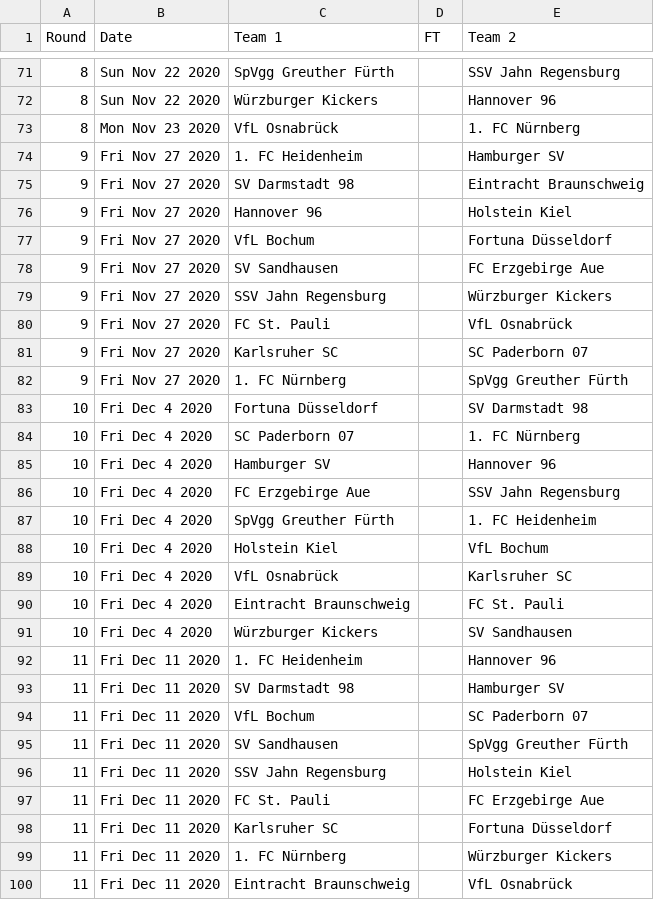
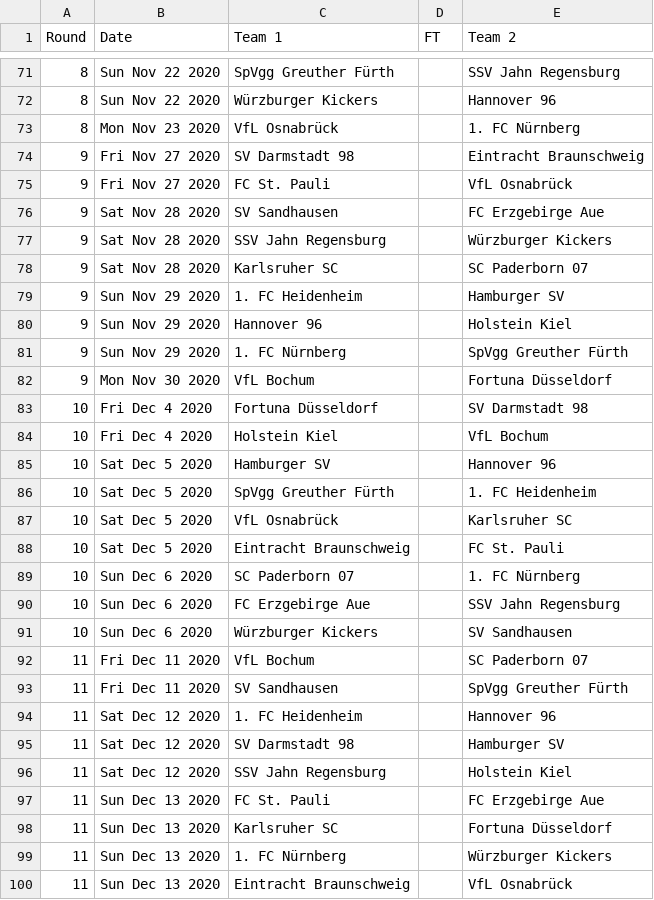
Before and after one commit to footballcsv/deutschland, a CSV file: 2020s/2020-21/de.2.csv, drawn as a sheet; only a part is shown, gaps mark what is left out; the diff covers the shown part only.

```diff
--- a/2020s/2020-21/de.2.csv
+++ b/2020s/2020-21/de.2.csv
@@ -73,28 +73,28 @@ Round,Date,Team 1,FT,Team 2
 8,Mon Nov 23 2020,VfL Osnabrück,,1. FC Nürnberg
-9,Fri Nov 27 2020,1. FC Heidenheim,,Hamburger SV
 9,Fri Nov 27 2020,SV Darmstadt 98,,Eintracht Braunschweig
-9,Fri Nov 27 2020,Hannover 96,,Holstein Kiel
-9,Fri Nov 27 2020,VfL Bochum,,Fortuna Düsseldorf
-9,Fri Nov 27 2020,SV Sandhausen,,FC Erzgebirge Aue
-9,Fri Nov 27 2020,SSV Jahn Regensburg,,Würzburger Kickers
 9,Fri Nov 27 2020,FC St. Pauli,,VfL Osnabrück
-9,Fri Nov 27 2020,Karlsruher SC,,SC Paderborn 07
-9,Fri Nov 27 2020,1. FC Nürnberg,,SpVgg Greuther Fürth
+9,Sat Nov 28 2020,SV Sandhausen,,FC Erzgebirge Aue
+9,Sat Nov 28 2020,SSV Jahn Regensburg,,Würzburger Kickers
+9,Sat Nov 28 2020,Karlsruher SC,,SC Paderborn 07
+9,Sun Nov 29 2020,1. FC Heidenheim,,Hamburger SV
+9,Sun Nov 29 2020,Hannover 96,,Holstein Kiel
+9,Sun Nov 29 2020,1. FC Nürnberg,,SpVgg Greuther Fürth
+9,Mon Nov 30 2020,VfL Bochum,,Fortuna Düsseldorf
 10,Fri Dec 4 2020,Fortuna Düsseldorf,,SV Darmstadt 98
-10,Fri Dec 4 2020,SC Paderborn 07,,1. FC Nürnberg
-10,Fri Dec 4 2020,Hamburger SV,,Hannover 96
-10,Fri Dec 4 2020,FC Erzgebirge Aue,,SSV Jahn Regensburg
-10,Fri Dec 4 2020,SpVgg Greuther Fürth,,1. FC Heidenheim
 10,Fri Dec 4 2020,Holstein Kiel,,VfL Bochum
-10,Fri Dec 4 2020,VfL Osnabrück,,Karlsruher SC
-10,Fri Dec 4 2020,Eintracht Braunschweig,,FC St. Pauli
-10,Fri Dec 4 2020,Würzburger Kickers,,SV Sandhausen
-11,Fri Dec 11 2020,1. FC Heidenheim,,Hannover 96
-11,Fri Dec 11 2020,SV Darmstadt 98,,Hamburger SV
+10,Sat Dec 5 2020,Hamburger SV,,Hannover 96
+10,Sat Dec 5 2020,SpVgg Greuther Fürth,,1. FC Heidenheim
+10,Sat Dec 5 2020,VfL Osnabrück,,Karlsruher SC
+10,Sat Dec 5 2020,Eintracht Braunschweig,,FC St. Pauli
+10,Sun Dec 6 2020,SC Paderborn 07,,1. FC Nürnberg
+10,Sun Dec 6 2020,FC Erzgebirge Aue,,SSV Jahn Regensburg
+10,Sun Dec 6 2020,Würzburger Kickers,,SV Sandhausen
 11,Fri Dec 11 2020,VfL Bochum,,SC Paderborn 07
 11,Fri Dec 11 2020,SV Sandhausen,,SpVgg Greuther Fürth
-11,Fri Dec 11 2020,SSV Jahn Regensburg,,Holstein Kiel
-11,Fri Dec 11 2020,FC St. Pauli,,FC Erzgebirge Aue
-11,Fri Dec 11 2020,Karlsruher SC,,Fortuna Düsseldorf
-11,Fri Dec 11 2020,1. FC Nürnberg,,Würzburger Kickers
-11,Fri Dec 11 2020,Eintracht Braunschweig,,VfL Osnabrück
+11,Sat Dec 12 2020,1. FC Heidenheim,,Hannover 96
+11,Sat Dec 12 2020,SV Darmstadt 98,,Hamburger SV
+11,Sat Dec 12 2020,SSV Jahn Regensburg,,Holstein Kiel
+11,Sun Dec 13 2020,FC St. Pauli,,FC Erzgebirge Aue
+11,Sun Dec 13 2020,Karlsruher SC,,Fortuna Düsseldorf
+11,Sun Dec 13 2020,1. FC Nürnberg,,Würzburger Kickers
+11,Sun Dec 13 2020,Eintracht Braunschweig,,VfL Osnabrück
```
Also changed, not shown: 6 added rows, 6 removed rows, 3 moved rows and 12 edited cells elsewhere in this file, 2020s/2020-21/de.1.csv, 2020s/2020-21/de.3.csv.
